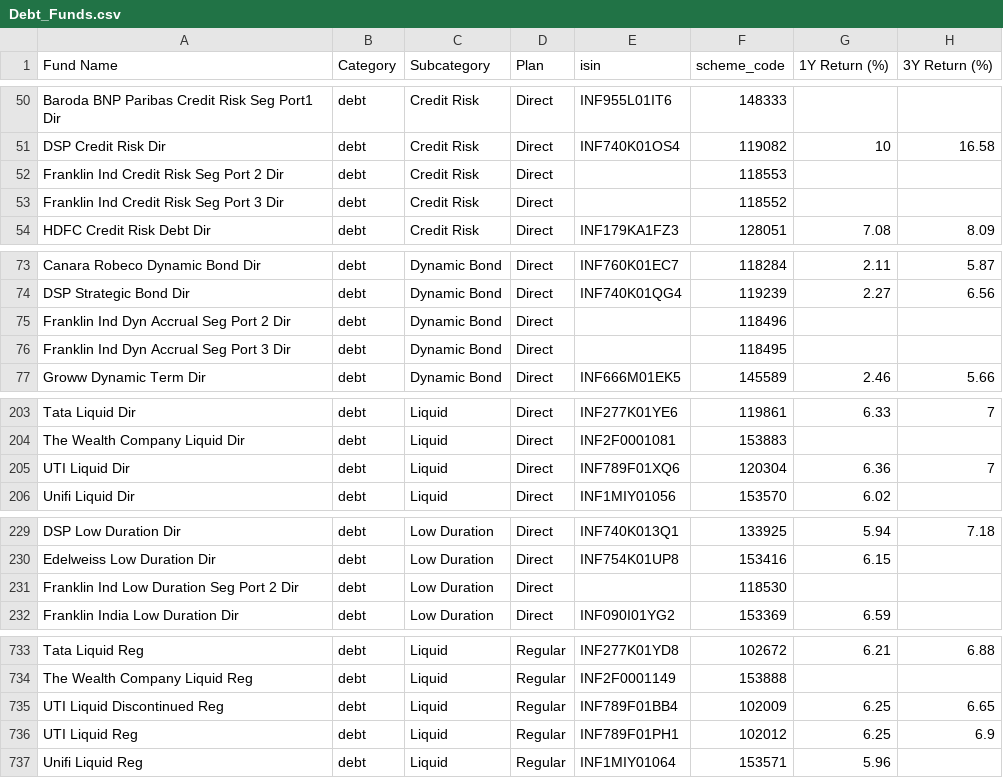
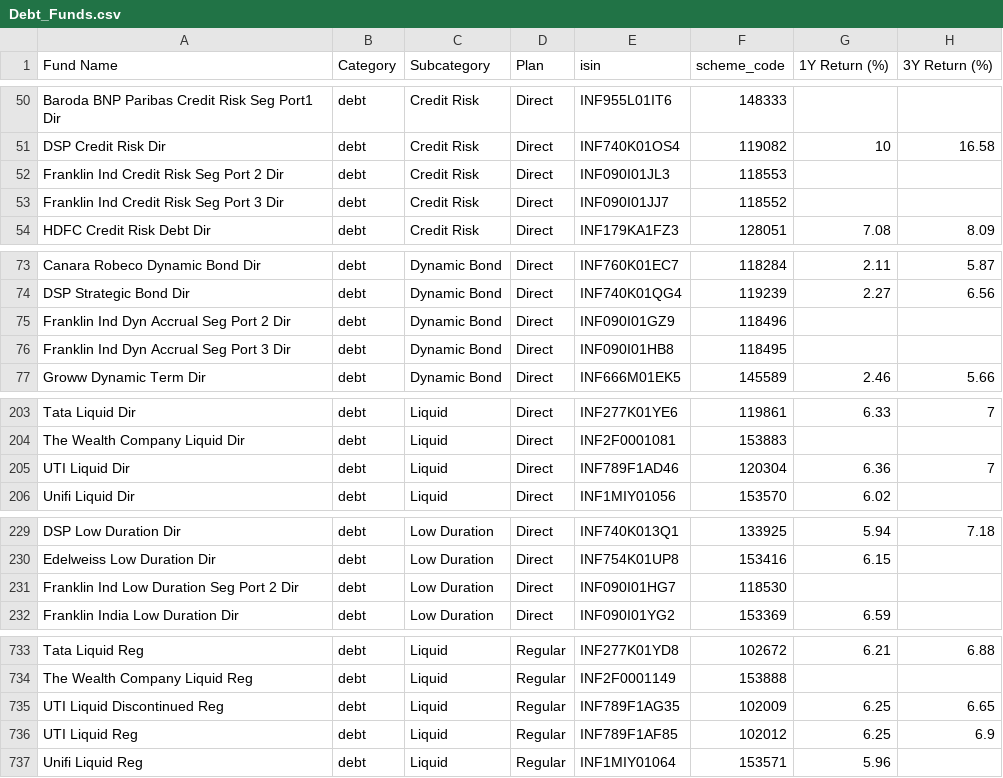
Before and after one commit to ayushpant007/casanalyser.com-testing-, a CSV file: Scoring/Debt_Funds.csv, drawn as a sheet; only a part is shown, gaps mark what is left out; the diff covers the shown part only; the diff names each change by its address in the sheet, - before the commit and + after, or states it on an @@ line.

```diff
--- a/Scoring/Debt_Funds.csv
+++ b/Scoring/Debt_Funds.csv
-E52 (isin): (empty)
+E52 (isin): INF090I01JL3
-E53 (isin): (empty)
+E53 (isin): INF090I01JJ7
-E75 (isin): (empty)
+E75 (isin): INF090I01GZ9
-E76 (isin): (empty)
+E76 (isin): INF090I01HB8
-E205 (isin): INF789F01XQ6
+E205 (isin): INF789F1AD46
-E231 (isin): (empty)
+E231 (isin): INF090I01HG7
-E735 (isin): INF789F01BB4
+E735 (isin): INF789F1AG35
-E736 (isin): INF789F01PH1
+E736 (isin): INF789F1AF85
```
Also changed, not shown: 4 edited cells elsewhere in this file, Scoring/Commodities_Funds.csv, Scoring/Equity_Funds.csv, 1 other file.
